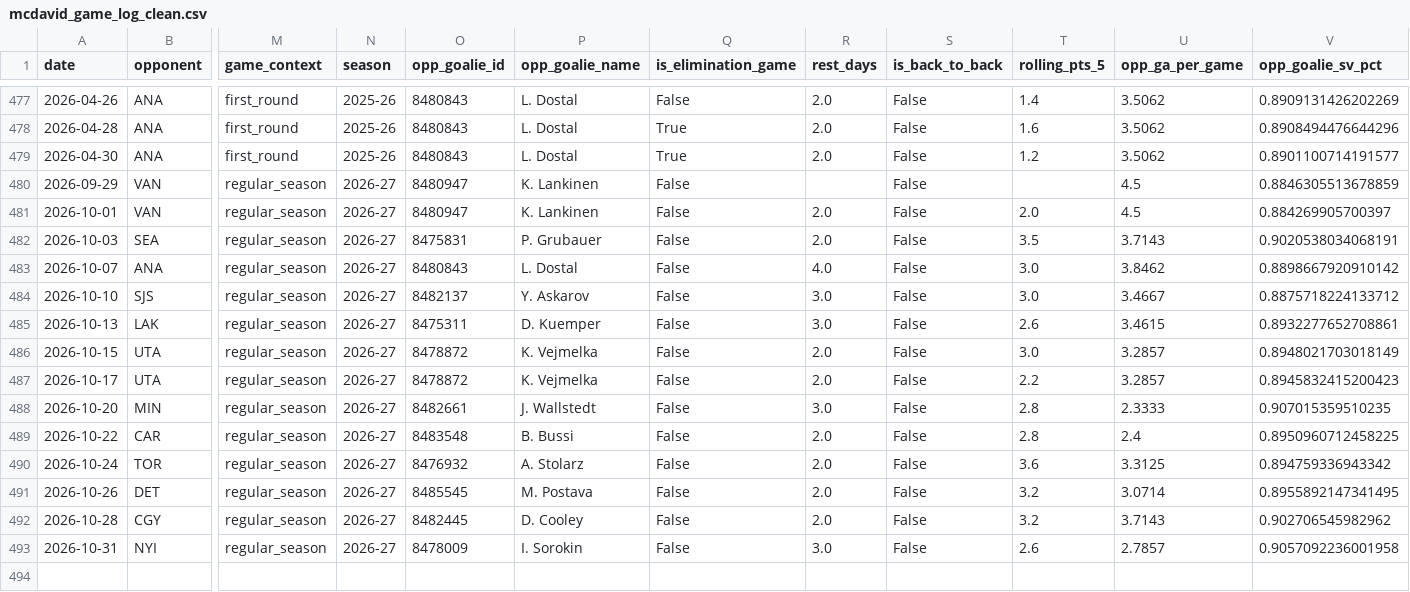
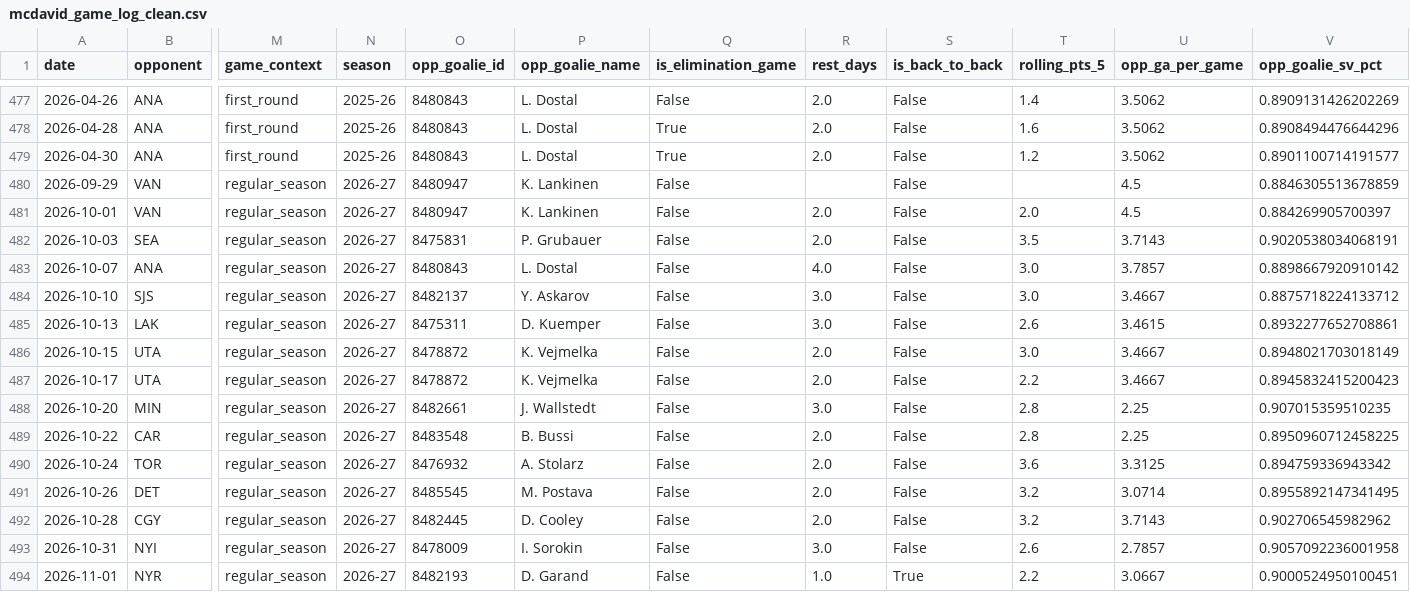
Before and after one commit to KylanHuynh7/Variance97, a CSV file: data/mcdavid_game_log_clean.csv, drawn as a sheet; only a part is shown, gaps mark what is left out; rows hold the shown columns only; the diff names each change by its address in the sheet, - before the commit and + after, or states it on an @@ line.

```diff
--- a/data/mcdavid_game_log_clean.csv
+++ b/data/mcdavid_game_log_clean.csv
-U483 (opp_ga_per_game): 3.8462
+U483 (opp_ga_per_game): 3.7857
-U486:U487 (opp_ga_per_game): 3.2857
+U486:U487 (opp_ga_per_game): 3.4667
-U488 (opp_ga_per_game): 2.3333
+U488 (opp_ga_per_game): 2.25
-U489 (opp_ga_per_game): 2.4
+U489 (opp_ga_per_game): 2.25
+row 494: 2026-11-01 | NYR | regular_season | 2026-27 | 8482193 | D. Garand | False | 1.0 | True | 2.2 | 3.0667 | 0.9000524950100451
```
Also changed, not shown: data/draisaitl_game_log_clean.csv, data/draisaitl_nhl_log.csv, 8 other files.
